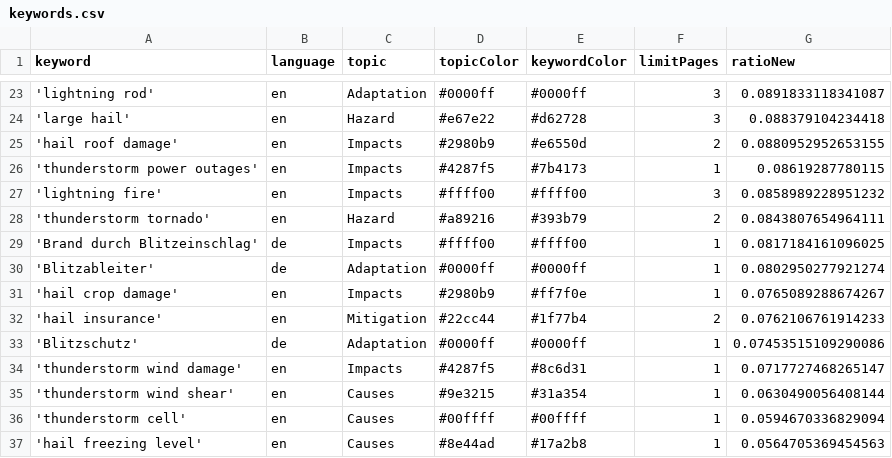
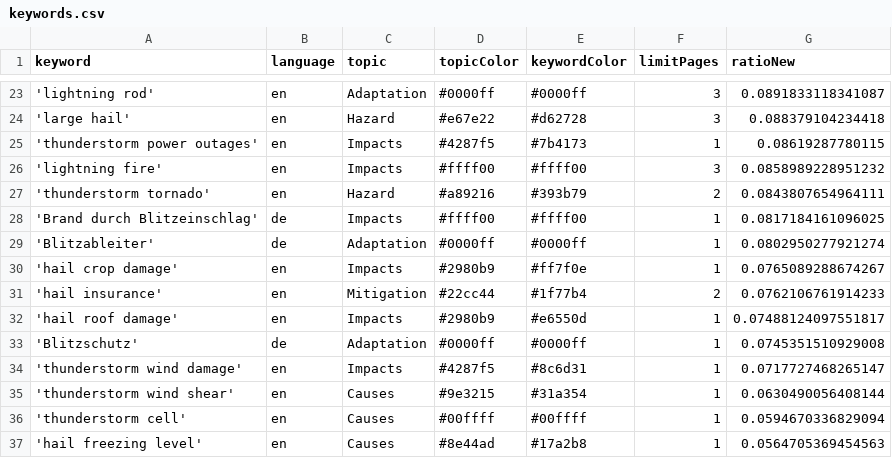
Before and after one commit to TinoH91news/ThunderstormIsComing, a CSV file: keywords.csv, drawn as a sheet; only a part is shown, gaps mark what is left out.

Commit message:
Commit from GitHub Actions (harvest:0.0)

```diff
--- a/keywords.csv
+++ b/keywords.csv
@@ -24,3 +24,2 @@ keyword,language,topic,topicColor,keywordColor,limitPages,ratioNew
 'large hail',en,Hazard,#e67e22,#d62728,3,0.088379104234418
-'hail roof damage',en,Impacts,#2980b9,#e6550d,2,0.0880952952653155
 'thunderstorm power outages',en,Impacts,#4287f5,#7b4173,1,0.08619287780115
@@ -32,3 +31,4 @@ keyword,language,topic,topicColor,keywordColor,limitPages,ratioNew
 'hail insurance',en,Mitigation,#22cc44,#1f77b4,2,0.0762106761914233
-'Blitzschutz',de,Adaptation,#0000ff,#0000ff,1,0.07453515109290086
+'hail roof damage',en,Impacts,#2980b9,#e6550d,1,0.07488124097551817
+'Blitzschutz',de,Adaptation,#0000ff,#0000ff,1,0.0745351510929008
 'thunderstorm wind damage',en,Impacts,#4287f5,#8c6d31,1,0.0717727468265147
```
